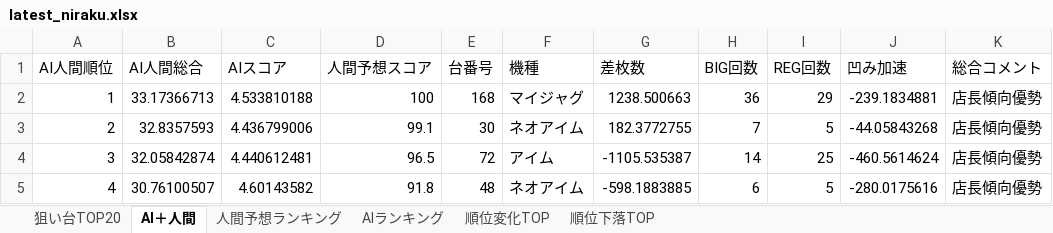
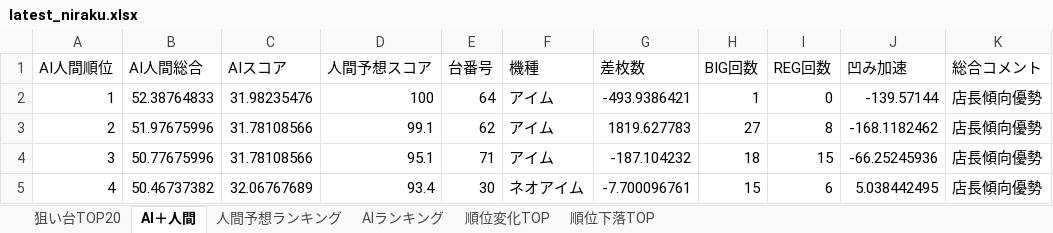
Before and after one commit to yuki061563-debug/juggler-assistant, an Excel workbook: latest_niraku.xlsx, sheet AI＋人間, drawn as a sheet; only a part is shown; values as stored, in another font and other column widths than the file's, no borders; the diff covers the shown part only; the diff names each change by its address in the sheet, - before the commit and + after, or states it on an @@ line.

```diff
--- a/latest_niraku.xlsx (sheet AI＋人間)
+++ b/latest_niraku.xlsx (sheet AI＋人間)
-B2 (AI人間総合): 33.17366713
+B2 (AI人間総合): 52.38764833
-C2 (AIスコア): 4.533810188
+C2 (AIスコア): 31.98235476
-E2 (台番号): 168
+E2 (台番号): 64
-F2 (機種): マイジャグ
+F2 (機種): アイム
-G2 (差枚数): 1238.500663
+G2 (差枚数): -493.9386421
-H2 (BIG回数): 36
+H2 (BIG回数): 1
-I2 (REG回数): 29
+I2 (REG回数): 0
-J2 (凹み加速): -239.1834881
+J2 (凹み加速): -139.57144
-B3 (AI人間総合): 32.8357593
+B3 (AI人間総合): 51.97675996
-C3 (AIスコア): 4.436799006
+C3 (AIスコア): 31.78108566
-E3 (台番号): 30
+E3 (台番号): 62
-F3 (機種): ネオアイム
+F3 (機種): アイム
-G3 (差枚数): 182.3772755
+G3 (差枚数): 1819.627783
-H3 (BIG回数): 7
+H3 (BIG回数): 27
-I3 (REG回数): 5
+I3 (REG回数): 8
-J3 (凹み加速): -44.05843268
+J3 (凹み加速): -168.1182462
-B4 (AI人間総合): 32.05842874
+B4 (AI人間総合): 50.77675996
-C4 (AIスコア): 4.440612481
+C4 (AIスコア): 31.78108566
-D4 (人間予想スコア): 96.5
+D4 (人間予想スコア): 95.1
-E4 (台番号): 72
+E4 (台番号): 71
-G4 (差枚数): -1105.535387
+G4 (差枚数): -187.104232
-H4 (BIG回数): 14
+H4 (BIG回数): 18
-I4 (REG回数): 25
+I4 (REG回数): 15
-J4 (凹み加速): -460.5614624
+J4 (凹み加速): -66.25245936
-B5 (AI人間総合): 30.76100507
+B5 (AI人間総合): 50.46737382
-C5 (AIスコア): 4.60143582
+C5 (AIスコア): 32.06767689
-D5 (人間予想スコア): 91.8
+D5 (人間予想スコア): 93.4
-E5 (台番号): 48
+E5 (台番号): 30
-G5 (差枚数): -598.1883885
+G5 (差枚数): -7.700096761
-H5 (BIG回数): 6
+H5 (BIG回数): 15
-I5 (REG回数): 5
+I5 (REG回数): 6
-J5 (凹み加速): -280.0175616
+J5 (凹み加速): 5.038442495
```
Also changed, not shown: 590 edited cells elsewhere in this sheet, sheet AIランキング, sheet 人間予想ランキング, sheet 順位変化TOP, sheet 順位下落TOP, sheet 狙い台TOP20.
